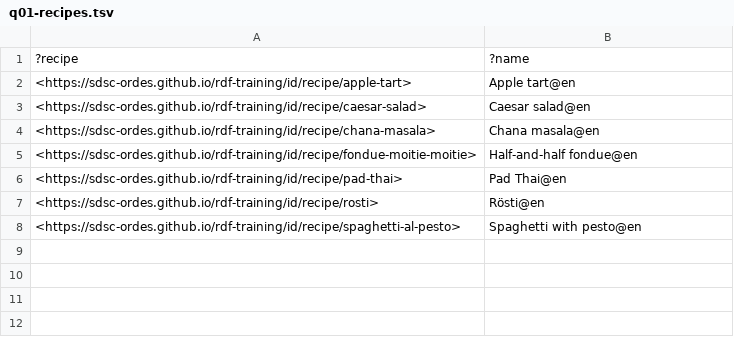
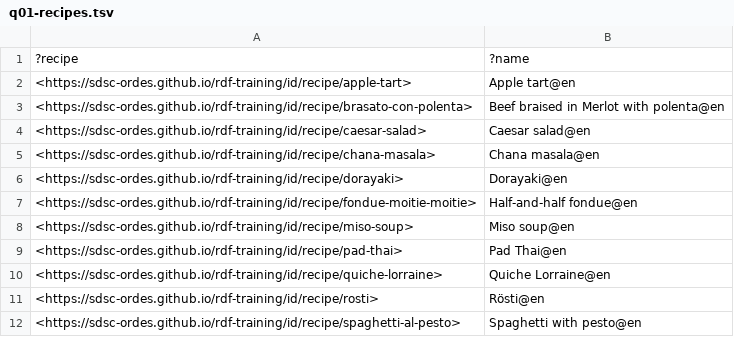
Before and after one commit to sdsc-ordes/rdf-training, a TSV file: src/hands-on/h3-query/expected/q01-recipes.tsv, drawn as a sheet.

Commit message:
feat(data): add Japanese and Ticinese cuisines and four recipes that use them

```diff
--- a/src/hands-on/h3-query/expected/q01-recipes.tsv
+++ b/src/hands-on/h3-query/expected/q01-recipes.tsv
@@ -2,6 +2,10 @@
 <https://sdsc-ordes.github.io/rdf-training/id/recipe/apple-tart>	"Apple tart"@en
+<https://sdsc-ordes.github.io/rdf-training/id/recipe/brasato-con-polenta>	"Beef braised in Merlot with polenta"@en
 <https://sdsc-ordes.github.io/rdf-training/id/recipe/caesar-salad>	"Caesar salad"@en
 <https://sdsc-ordes.github.io/rdf-training/id/recipe/chana-masala>	"Chana masala"@en
+<https://sdsc-ordes.github.io/rdf-training/id/recipe/dorayaki>	"Dorayaki"@en
 <https://sdsc-ordes.github.io/rdf-training/id/recipe/fondue-moitie-moitie>	"Half-and-half fondue"@en
+<https://sdsc-ordes.github.io/rdf-training/id/recipe/miso-soup>	"Miso soup"@en
 <https://sdsc-ordes.github.io/rdf-training/id/recipe/pad-thai>	"Pad Thai"@en
+<https://sdsc-ordes.github.io/rdf-training/id/recipe/quiche-lorraine>	"Quiche Lorraine"@en
 <https://sdsc-ordes.github.io/rdf-training/id/recipe/rosti>	"Rösti"@en
```
Also changed, not shown: src/hands-on/h3-query/expected/q02-italian-names.tsv, src/hands-on/h3-query/expected/q03-diets.tsv, 9 other files.
